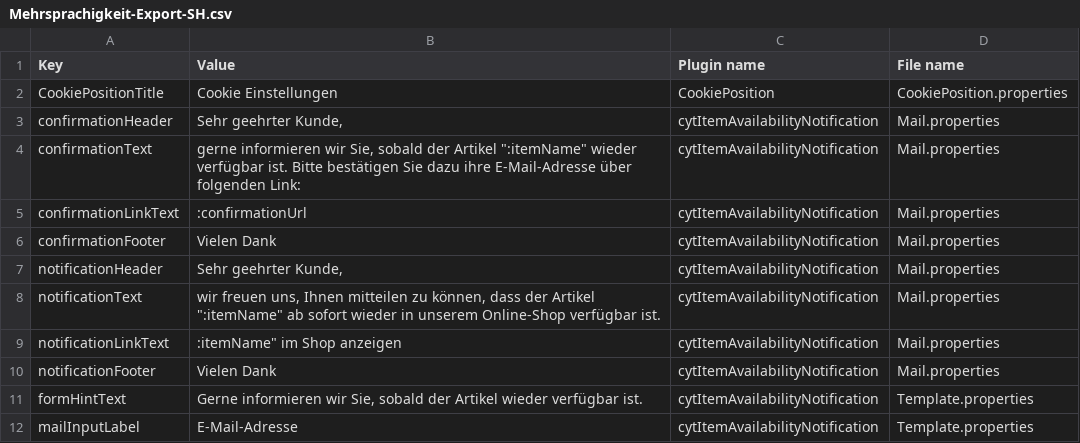
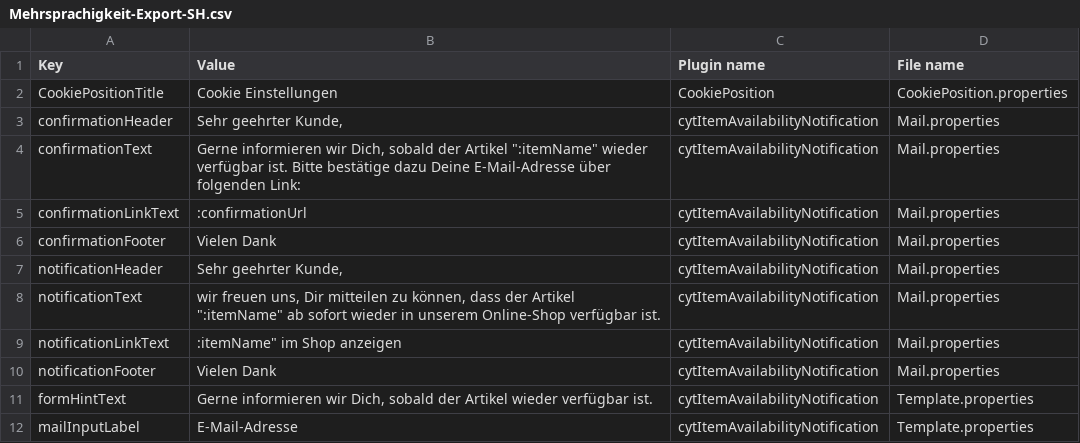
Before and after one commit to davidmadmin/Custom-CSS-JS-im-Frontend-Hammer-Shops, a CSV file: Mehrsprachigkeit-Export-SH.csv, drawn as a sheet; only a part is shown; the diff covers the shown part only.

```diff
--- a/Mehrsprachigkeit-Export-SH.csv
+++ b/Mehrsprachigkeit-Export-SH.csv
@@ -3,3 +3,3 @@ CookiePositionTitle,"Cookie Einstellungen",CookiePosition,CookiePosition.propert
 confirmationHeader,"Sehr geehrter Kunde,",cytItemAvailabilityNotification,Mail.properties
-confirmationText,"gerne informieren wir Sie, sobald der Artikel "":itemName"" wieder verfügbar ist. Bitte bestätigen Sie dazu ihre E-Mail-Adresse über folgenden Link:",cytItemAvailabilityNotification,Mail.properties
+confirmationText,"Gerne informieren wir Dich, sobald der Artikel "":itemName"" wieder verfügbar ist. Bitte bestätige dazu Deine E-Mail-Adresse über folgenden Link:",cytItemAvailabilityNotification,Mail.properties
 confirmationLinkText,:confirmationUrl,cytItemAvailabilityNotification,Mail.properties
@@ -7,6 +7,6 @@ confirmationFooter,"Vielen Dank",cytItemAvailabilityNotification,Mail.properties
 notificationHeader,"Sehr geehrter Kunde,",cytItemAvailabilityNotification,Mail.properties
-notificationText,"wir freuen uns, Ihnen mitteilen zu können, dass der Artikel "":itemName"" ab sofort wieder in unserem Online-Shop verfügbar ist.",cytItemAvailabilityNotification,Mail.properties
+notificationText,"wir freuen uns, Dir mitteilen zu können, dass der Artikel "":itemName"" ab sofort wieder in unserem Online-Shop verfügbar ist.",cytItemAvailabilityNotification,Mail.properties
 notificationLinkText,":itemName"" im Shop anzeigen",cytItemAvailabilityNotification,Mail.properties
 notificationFooter,"Vielen Dank",cytItemAvailabilityNotification,Mail.properties
-formHintText,"Gerne informieren wir Sie, sobald der Artikel wieder verfügbar ist.",cytItemAvailabilityNotification,Template.properties
+formHintText,"Gerne informieren wir Dich, sobald der Artikel wieder verfügbar ist.",cytItemAvailabilityNotification,Template.properties
 mailInputLabel,E-Mail-Adresse,cytItemAvailabilityNotification,Template.properties
```
Also changed, not shown: 108 edited cells elsewhere in this file.
